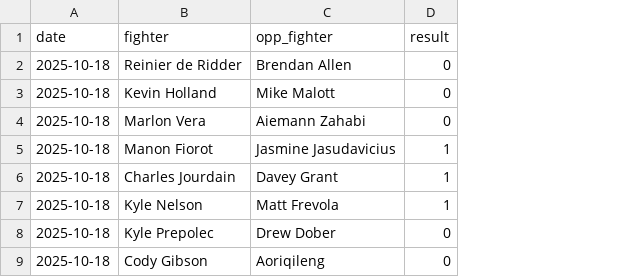
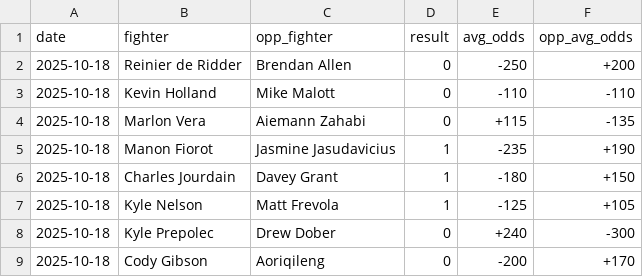
Before and after one commit to evankellener/elo_research, a CSV file: data/past3_events.csv, drawn as a sheet; only a part is shown; the diff names each change by its address in the sheet, - before the commit and + after, or states it on an @@ line.

Commit message:
Update past3_events.csv with latest event data

```diff
--- a/data/past3_events.csv
+++ b/data/past3_events.csv
+column E (avg_odds), rows 2-9: -250 | -110 | +115 | -235 | -180 | -125 | +240 | -200
+column F (opp_avg_odds), rows 2-9: +200 | -110 | -135 | +190 | +150 | +105 | -300 | +170
```
